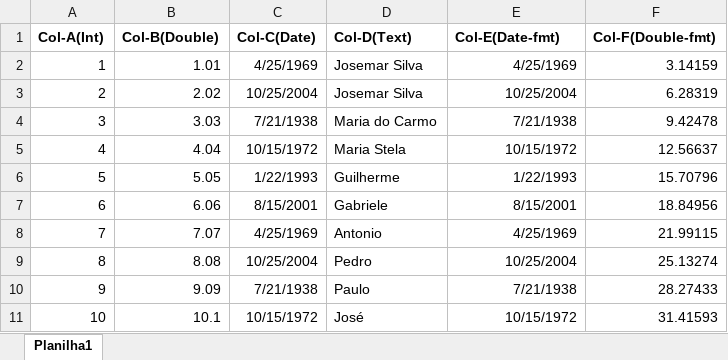
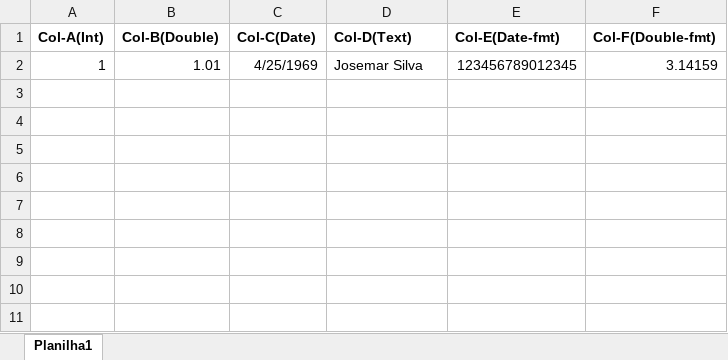
Before and after one commit to josemarsilva/csvintoexcel, an Excel workbook: dist/template.xlsx, sheet Planilha1, drawn as a sheet; values as stored, in another font and other column widths than the file's, no borders; the diff names each change by its address in the sheet, - before the commit and + after, or states it on an @@ line.

Commit message:
implementando lista de DataType

```diff
--- a/dist/template.xlsx (sheet Planilha1)
+++ b/dist/template.xlsx (sheet Planilha1)
-E2 (Col-E(Date-fmt)): 4/25/1969
+E2 (Col-E(Date-fmt)): 123456789012345
-row 3: 2 | 2.02 | 10/25/2004 | Josemar Silva | 10/25/2004 | 6.28319
-row 4: 3 | 3.03 | 7/21/1938 | Maria do Carmo | 7/21/1938 | 9.42478
-row 5: 4 | 4.04 | 10/15/1972 | Maria Stela | 10/15/1972 | 12.56637
-row 6: 5 | 5.05 | 1/22/1993 | Guilherme | 1/22/1993 | 15.70796
-row 7: 6 | 6.06 | 8/15/2001 | Gabriele | 8/15/2001 | 18.84956
-row 8: 7 | 7.07 | 4/25/1969 | Antonio | 4/25/1969 | 21.99115
-row 9: 8 | 8.08 | 10/25/2004 | Pedro | 10/25/2004 | 25.13274
-row 10: 9 | 9.09 | 7/21/1938 | Paulo | 7/21/1938 | 28.27433
-row 11: 10 | 10.1 | 10/15/1972 | José | 10/15/1972 | 31.41593
```
Also changed, not shown: formulas that keep their value, dist/dados-com-template.xlsx, 7 other files.
